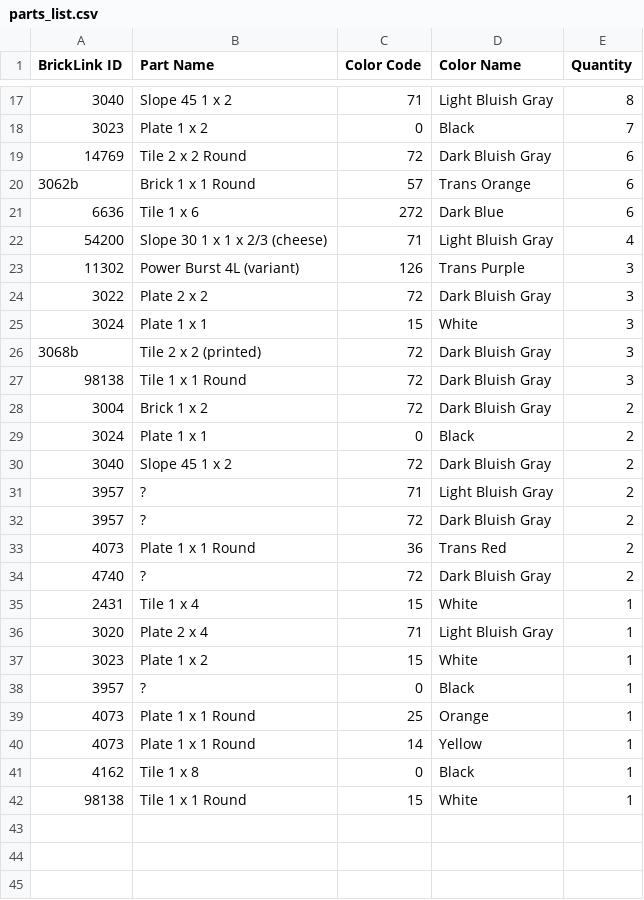
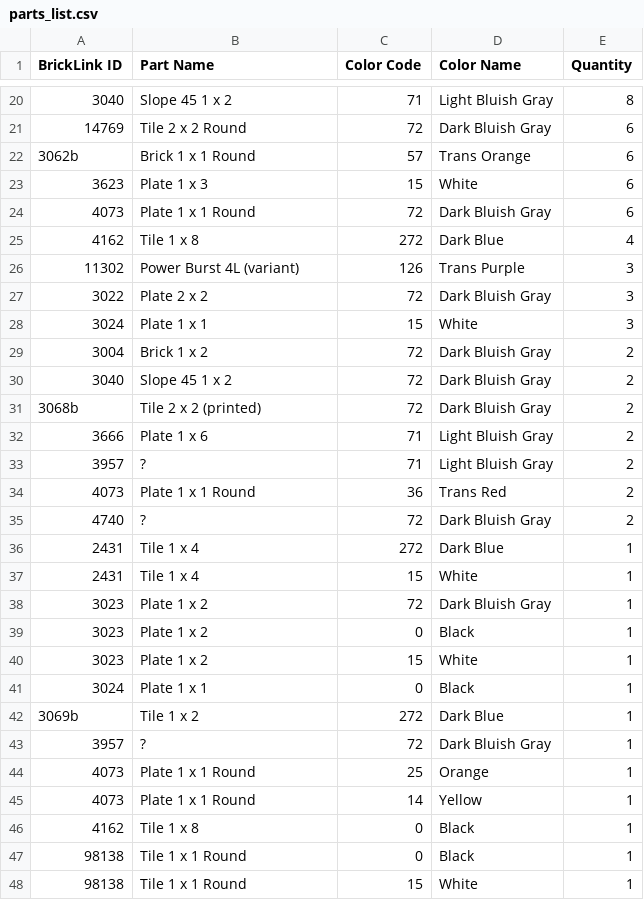
Before and after one commit to jhdavis789/asml-twinscan-lego-moc, a CSV file: parts_list.csv, drawn as a sheet; only a part is shown, gaps mark what is left out; the diff covers the shown part only.

```diff
--- a/parts_list.csv
+++ b/parts_list.csv
@@ -17,7 +20,7 @@ BrickLink ID,Part Name,Color Code,Color Name,Quantity
 3040,Slope 45 1 x 2,71,Light Bluish Gray,8
-3023,Plate 1 x 2,0,Black,7
 14769,Tile 2 x 2 Round,72,Dark Bluish Gray,6
 3062b,Brick 1 x 1 Round,57,Trans Orange,6
-6636,Tile 1 x 6,272,Dark Blue,6
-54200,Slope 30 1 x 1 x 2/3 (cheese),71,Light Bluish Gray,4
+3623,Plate 1 x 3,15,White,6
+4073,Plate 1 x 1 Round,72,Dark Bluish Gray,6
+4162,Tile 1 x 8,272,Dark Blue,4
 11302,Power Burst 4L (variant),126,Trans Purple,3
@@ -25,15 +28,17 @@ BrickLink ID,Part Name,Color Code,Color Name,Quantity
 3024,Plate 1 x 1,15,White,3
-3068b,Tile 2 x 2 (printed),72,Dark Bluish Gray,3
-98138,Tile 1 x 1 Round,72,Dark Bluish Gray,3
 3004,Brick 1 x 2,72,Dark Bluish Gray,2
-3024,Plate 1 x 1,0,Black,2
 3040,Slope 45 1 x 2,72,Dark Bluish Gray,2
+3068b,Tile 2 x 2 (printed),72,Dark Bluish Gray,2
+3666,Plate 1 x 6,71,Light Bluish Gray,2
 3957,?,71,Light Bluish Gray,2
-3957,?,72,Dark Bluish Gray,2
 4073,Plate 1 x 1 Round,36,Trans Red,2
 4740,?,72,Dark Bluish Gray,2
+2431,Tile 1 x 4,272,Dark Blue,1
 2431,Tile 1 x 4,15,White,1
-3020,Plate 2 x 4,71,Light Bluish Gray,1
+3023,Plate 1 x 2,72,Dark Bluish Gray,1
+3023,Plate 1 x 2,0,Black,1
 3023,Plate 1 x 2,15,White,1
-3957,?,0,Black,1
+3024,Plate 1 x 1,0,Black,1
+3069b,Tile 1 x 2,272,Dark Blue,1
+3957,?,72,Dark Bluish Gray,1
 4073,Plate 1 x 1 Round,25,Orange,1
@@ -41,2 +46,3 @@ BrickLink ID,Part Name,Color Code,Color Name,Quantity
 4162,Tile 1 x 8,0,Black,1
+98138,Tile 1 x 1 Round,0,Black,1
 98138,Tile 1 x 1 Round,15,White,1
```
Also changed, not shown: 9 added rows, 6 removed rows and 1 edited cell elsewhere in this file, 8 other files.
